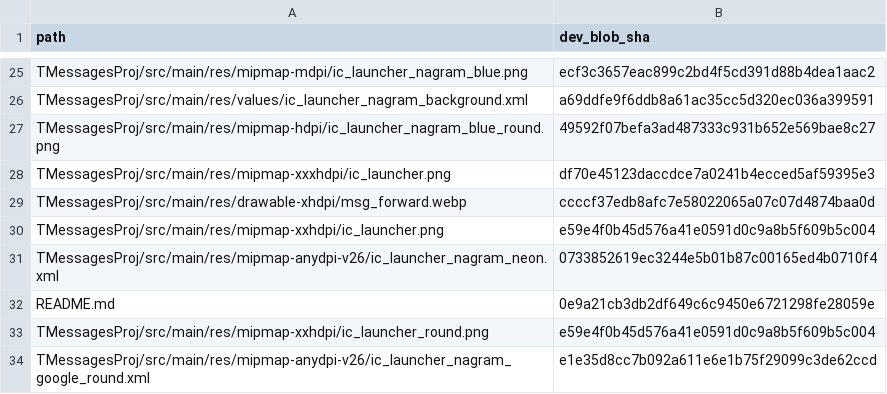
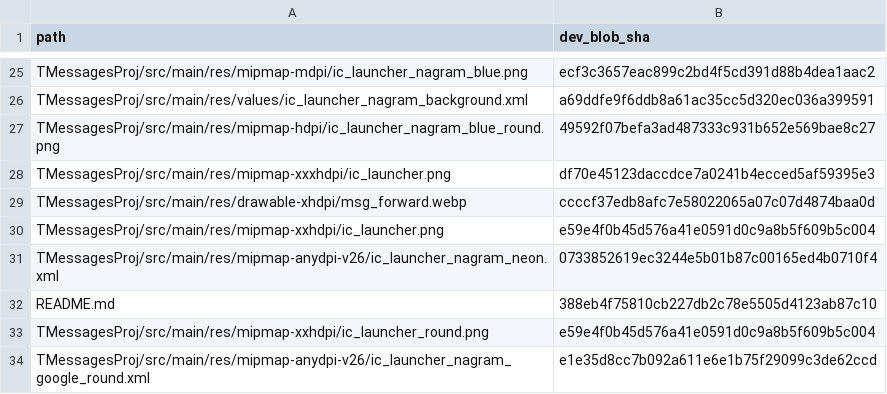
Before and after one commit to dazewell/Dazegram, a TSV file: .github/sync/protected-paths.tsv, drawn as a sheet; only a part is shown, gaps mark what is left out.

```diff
--- a/.github/sync/protected-paths.tsv
+++ b/.github/sync/protected-paths.tsv
@@ -31,3 +31,3 @@ TMessagesProj/src/main/res/mipmap-xxhdpi/ic_launcher.png	e59e4f0b45d576a41e0591d
 TMessagesProj/src/main/res/mipmap-anydpi-v26/ic_launcher_nagram_neon.xml	0733852619ec3244e5b01b87c00165ed4b0710f4
-README.md	0e9a21cb3db2df649c6c9450e6721298fe28059e
+README.md	388eb4f75810cb227db2c78e5505d4123ab87c10
 TMessagesProj/src/main/res/mipmap-xxhdpi/ic_launcher_round.png	e59e4f0b45d576a41e0591d0c9a8b5f609b5c004
```
Also changed, not shown: 1 other file.
